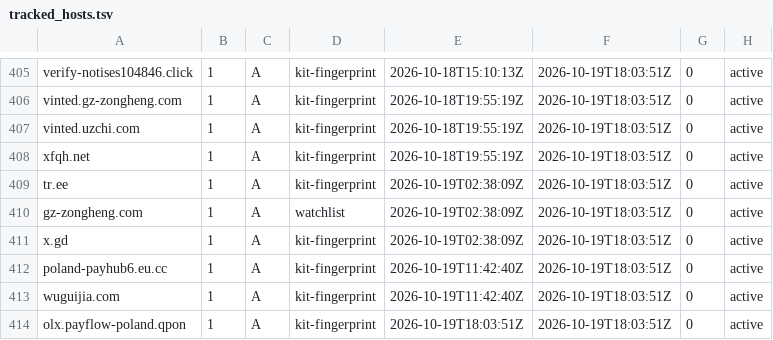
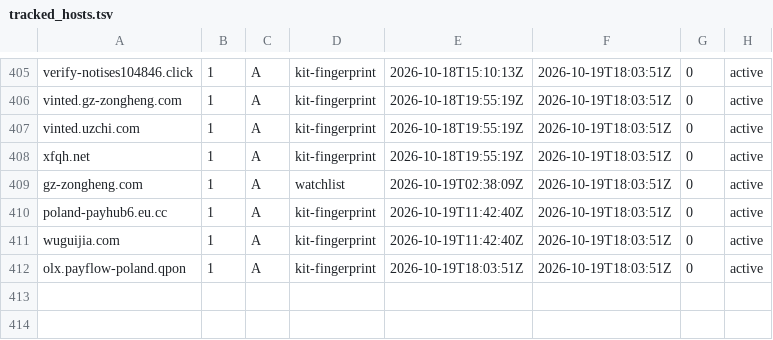
Before and after one commit to malek-alhu/marketplace-phaas-tracker, a TSV file: monitor/state/tracked_hosts.tsv, drawn as a sheet; only a part is shown, gaps mark what is left out; the diff names each change by its address in the sheet, - before the commit and + after, or states it on an @@ line.

```diff
--- a/monitor/state/tracked_hosts.tsv
+++ b/monitor/state/tracked_hosts.tsv
-row 409: tr.ee | 1 | A | kit-fingerprint | 2026-10-19T02:38:09Z | 2026-10-19T18:03:51Z | 0 | active
-row 411: x.gd | 1 | A | kit-fingerprint | 2026-10-19T02:38:09Z | 2026-10-19T18:03:51Z | 0 | active
```
